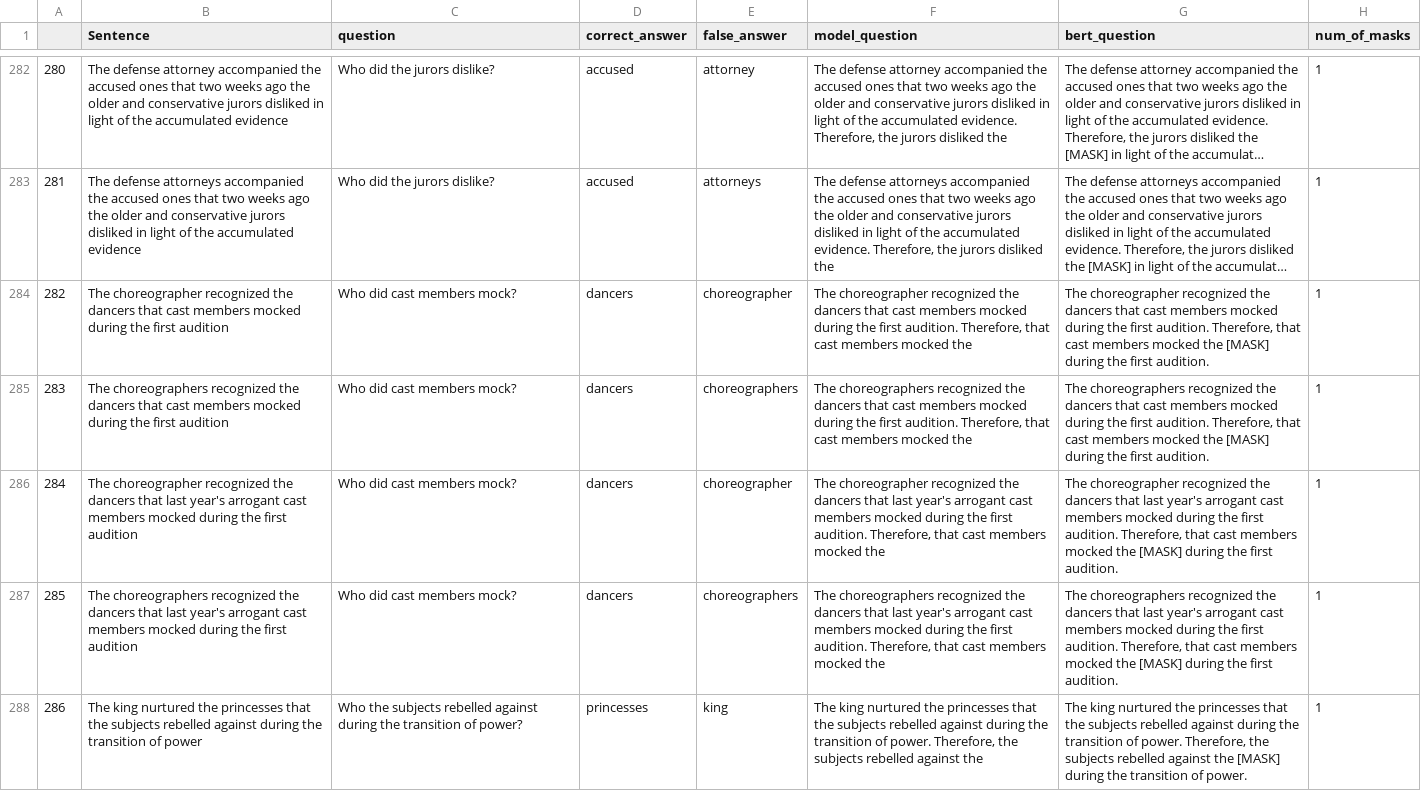
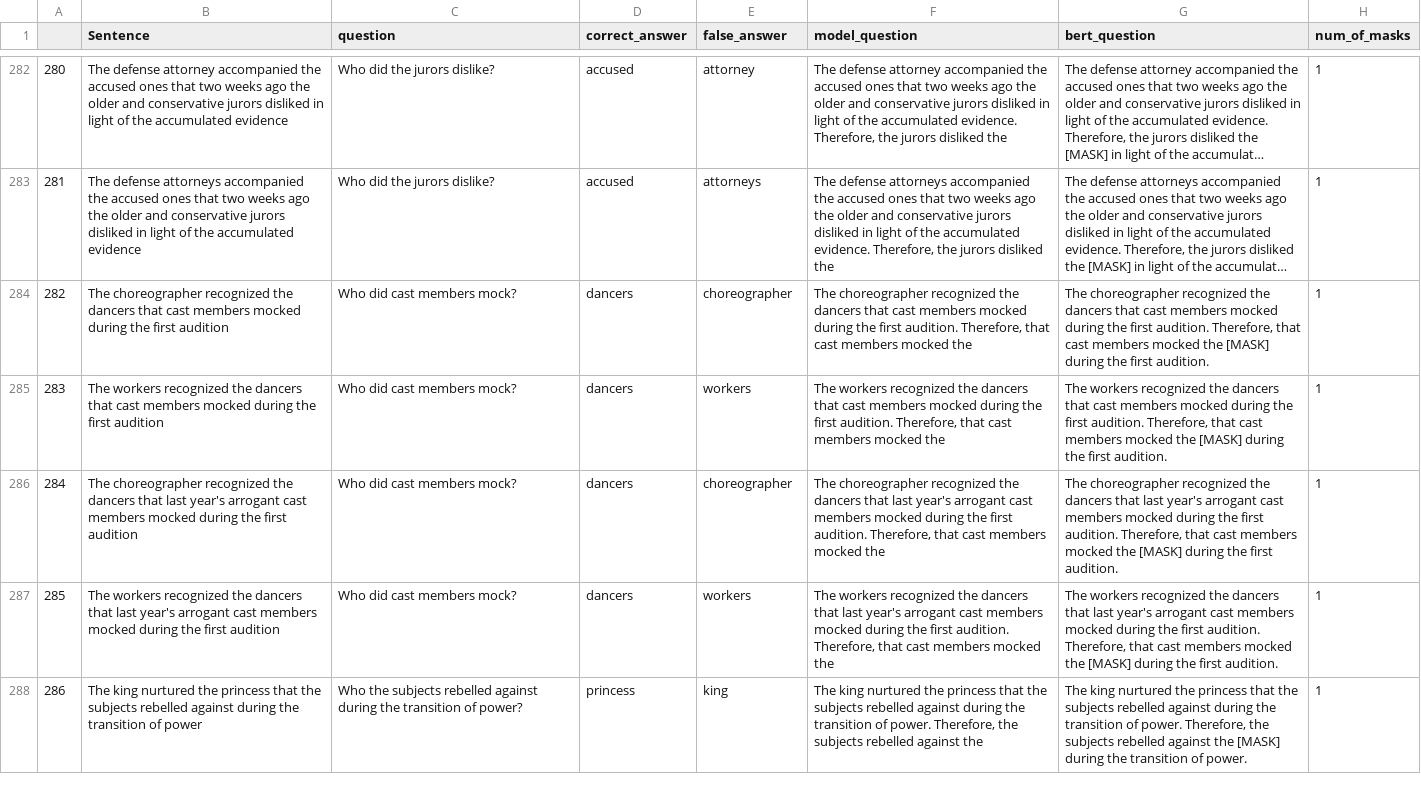
Before and after one commit to NoamAvid1/NLP_Project, a CSV file: preprocessed_data/experiment_sentences_preprocessed - All merged.csv, drawn as a sheet; only a part is shown, gaps mark what is left out; long unchanged cells end in …; the diff covers the shown part only.

Commit message:
fixed data

```diff
--- a/preprocessed_data/experiment_sentences_preprocessed - All merged.csv
+++ b/preprocessed_data/experiment_sentences_preprocessed - All merged.csv
@@ -284,5 +284,5 @@
 282,The choreographer recognized the dancers that cast members mocked during the first audition,Who did cast members mock?,dancers,choreographer,"The choreographer recognized the dancers that cast members mocked during the first audition. Therefore, that cast members mocked the ","The choreographer recognized the dancers that cast members mocked during the first audition. Therefore, that cast members mocked the [MASK] during the first audition.",1
-283,The choreographers recognized the dancers that cast members mocked during the first audition,Who did cast members mock?,dancers,choreographers,"The choreographers recognized the dancers that cast members mocked during the first audition. Therefore, that cast members mocked the ","The choreographers recognized the dancers that cast members mocked during the first audition. Therefore, that cast members mocked the [MASK] during the first audition.",1
+283,The workers recognized the dancers that cast members mocked during the first audition,Who did cast members mock?,dancers,workers,"The workers recognized the dancers that cast members mocked during the first audition. Therefore, that cast members mocked the ","The workers recognized the dancers that cast members mocked during the first audition. Therefore, that cast members mocked the [MASK] during the first audition.",1
 284,The choreographer recognized the dancers that last year's arrogant cast members mocked during the first audition,Who did cast members mock?,dancers,choreographer,"The choreographer recognized the dancers that last year's arrogant cast members mocked during the first audition. Therefore, that cast members mocked the ","The choreographer recognized the dancers that last year's arrogant cast members mocked during the first audition. Therefore, that cast members mocked the [MASK] during the first audition.",1
-285,The choreographers recognized the dancers that last year's arrogant cast members mocked during the first audition,Who did cast members mock?,dancers,choreographers,"The choreographers recognized the dancers that last year's arrogant cast members mocked during the first audition. Therefore, that cast members mocked the ","The choreographers recognized the dancers that last year's arrogant cast members mocked during the first audition. Therefore, that cast members mocked the [MASK] during the first audition.",1
-286,The king nurtured the princesses that the subjects rebelled against during the transition of power,Who the subjects rebelled against during the transition of power?,princesses,king,"The king nurtured the princesses that the subjects rebelled against during the transition of power. Therefore, the subjects rebelled against the ","The king nurtured the princesses that the subjects rebelled against during the transition of power. Therefore, the subjects rebelled against the [MASK] during the transition of power.",1
+285,The workers recognized the dancers that last year's arrogant cast members mocked during the first audition,Who did cast members mock?,dancers,workers,"The workers recognized the dancers that last year's arrogant cast members mocked during the first audition. Therefore, that cast members mocked the ","The workers recognized the dancers that last year's arrogant cast members mocked during the first audition. Therefore, that cast members mocked the [MASK] during the first audition.",1
+286,The king nurtured the princess that the subjects rebelled against during the transition of power,Who the subjects rebelled against during the transition of power?,princess,king,"The king nurtured the princess that the subjects rebelled against during the transition of power. Therefore, the subjects rebelled against the ","The king nurtured the princess that the subjects rebelled against during the transition of power. Therefore, the subjects rebelled against the [MASK] during the transition of power.",1
```
Also changed, not shown: 116 edited cells elsewhere in this file.
